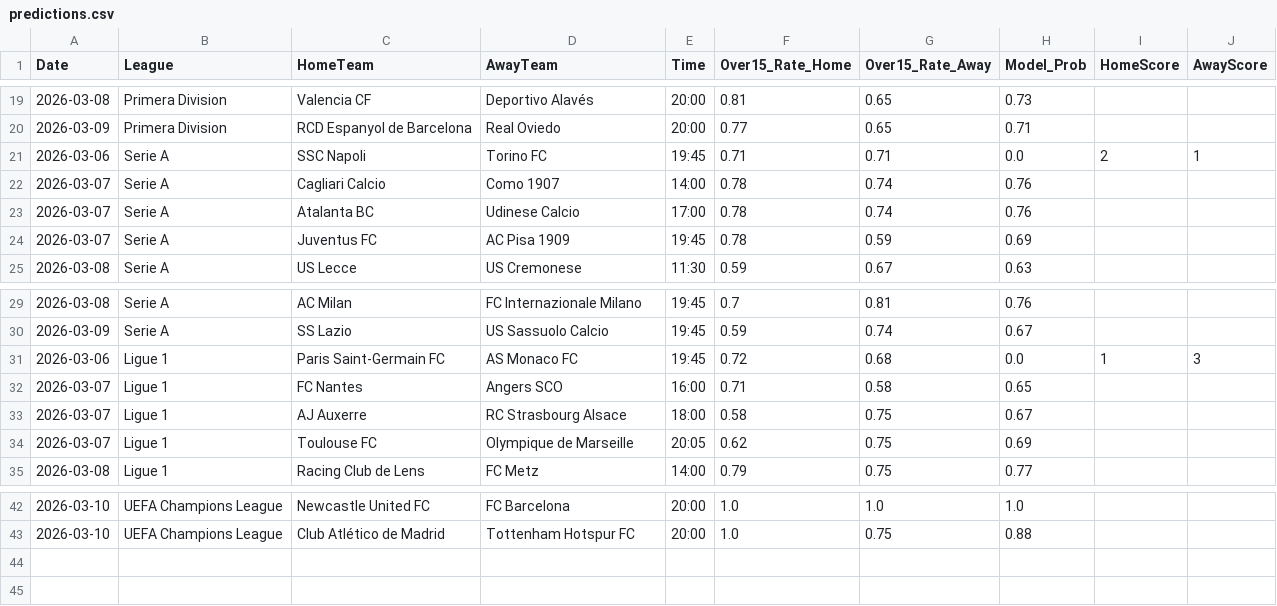
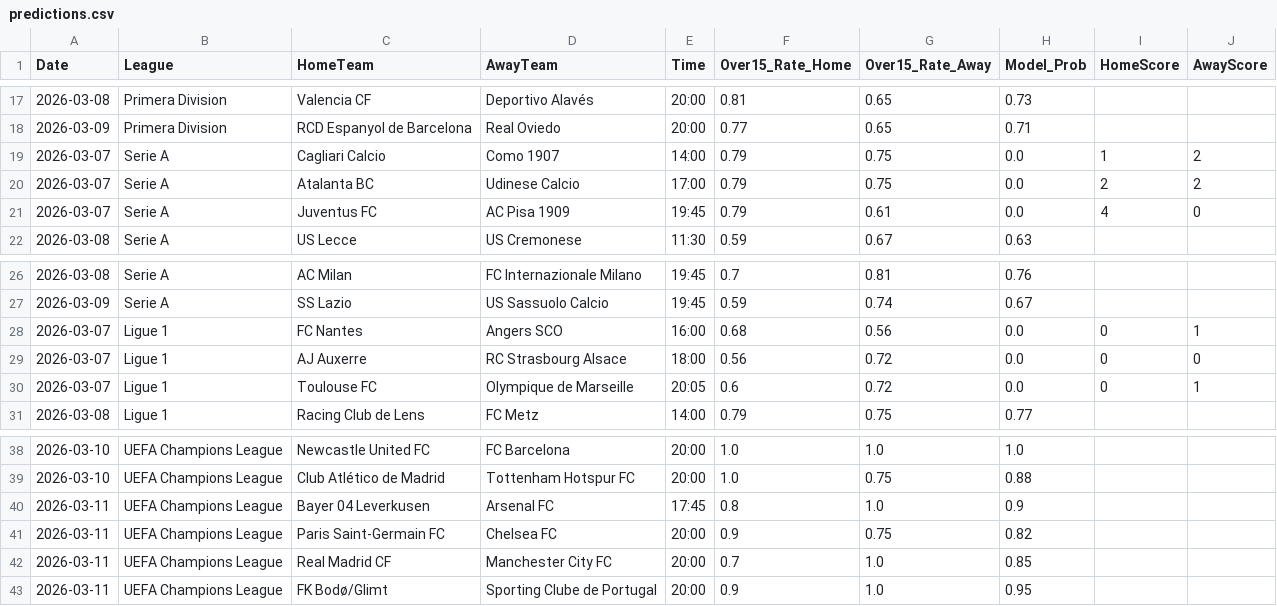
Before and after one commit to Simplykay/kays-Super-Predictor, a CSV file: predictions.csv, drawn as a sheet; only a part is shown, gaps mark what is left out; the diff covers the shown part only.

```diff
--- a/predictions.csv
+++ b/predictions.csv
@@ -20,6 +18,5 @@ Date,League,HomeTeam,AwayTeam,Time,Over15_Rate_Home,Over15_Rate_Away,Model_Prob,
 2026-03-09,Primera Division,RCD Espanyol de Barcelona,Real Oviedo,20:00,0.77,0.65,0.71,,
-2026-03-06,Serie A,SSC Napoli,Torino FC,19:45,0.71,0.71,0.0,2,1
-2026-03-07,Serie A,Cagliari Calcio,Como 1907,14:00,0.78,0.74,0.76,,
-2026-03-07,Serie A,Atalanta BC,Udinese Calcio,17:00,0.78,0.74,0.76,,
-2026-03-07,Serie A,Juventus FC,AC Pisa 1909,19:45,0.78,0.59,0.69,,
+2026-03-07,Serie A,Cagliari Calcio,Como 1907,14:00,0.79,0.75,0.0,1,2
+2026-03-07,Serie A,Atalanta BC,Udinese Calcio,17:00,0.79,0.75,0.0,2,2
+2026-03-07,Serie A,Juventus FC,AC Pisa 1909,19:45,0.79,0.61,0.0,4,0
 2026-03-08,Serie A,US Lecce,US Cremonese,11:30,0.59,0.67,0.63,,
@@ -30,6 +27,5 @@ Date,League,HomeTeam,AwayTeam,Time,Over15_Rate_Home,Over15_Rate_Away,Model_Prob,
 2026-03-09,Serie A,SS Lazio,US Sassuolo Calcio,19:45,0.59,0.74,0.67,,
-2026-03-06,Ligue 1,Paris Saint-Germain FC,AS Monaco FC,19:45,0.72,0.68,0.0,1,3
-2026-03-07,Ligue 1,FC Nantes,Angers SCO,16:00,0.71,0.58,0.65,,
-2026-03-07,Ligue 1,AJ Auxerre,RC Strasbourg Alsace,18:00,0.58,0.75,0.67,,
-2026-03-07,Ligue 1,Toulouse FC,Olympique de Marseille,20:05,0.62,0.75,0.69,,
+2026-03-07,Ligue 1,FC Nantes,Angers SCO,16:00,0.68,0.56,0.0,0,1
+2026-03-07,Ligue 1,AJ Auxerre,RC Strasbourg Alsace,18:00,0.56,0.72,0.0,0,0
+2026-03-07,Ligue 1,Toulouse FC,Olympique de Marseille,20:05,0.6,0.72,0.0,0,1
 2026-03-08,Ligue 1,Racing Club de Lens,FC Metz,14:00,0.79,0.75,0.77,,
@@ -43 +39,5 @@ Date,League,HomeTeam,AwayTeam,Time,Over15_Rate_Home,Over15_Rate_Away,Model_Prob,
 2026-03-10,UEFA Champions League,Club Atlético de Madrid,Tottenham Hotspur FC,20:00,1.0,0.75,0.88,,
+2026-03-11,UEFA Champions League,Bayer 04 Leverkusen,Arsenal FC,17:45,0.8,1.0,0.9,,
+2026-03-11,UEFA Champions League,Paris Saint-Germain FC,Chelsea FC,20:00,0.9,0.75,0.82,,
+2026-03-11,UEFA Champions League,Real Madrid CF,Manchester City FC,20:00,0.7,1.0,0.85,,
+2026-03-11,UEFA Champions League,FK Bodø/Glimt,Sporting Clube de Portugal,20:00,0.9,1.0,0.95,,
```
Also changed, not shown: 2 removed rows and 44 edited cells elsewhere in this file.
